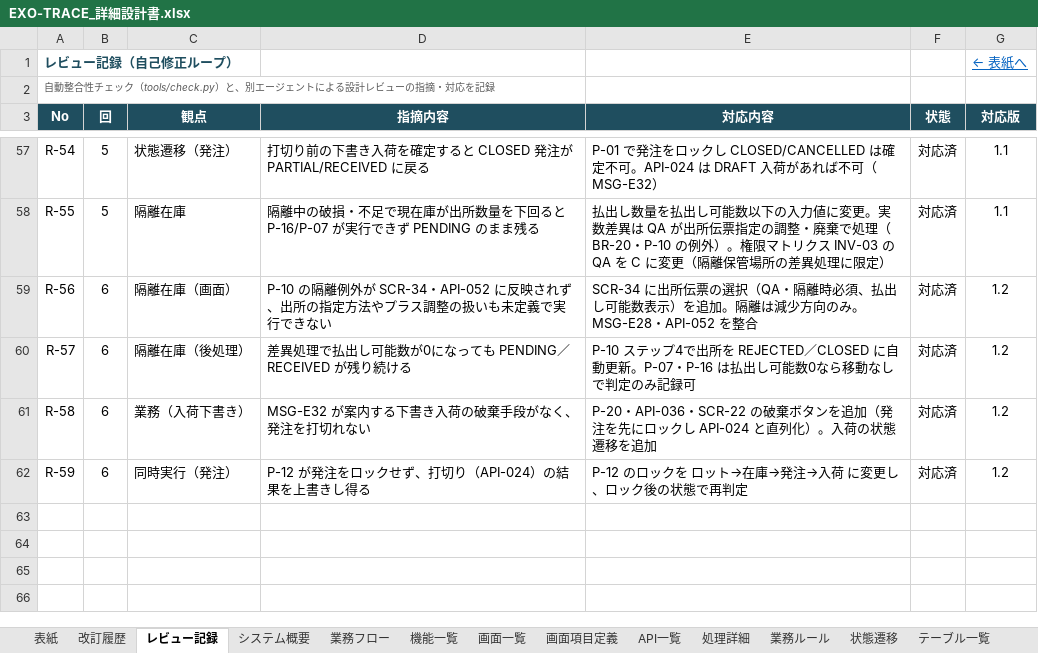
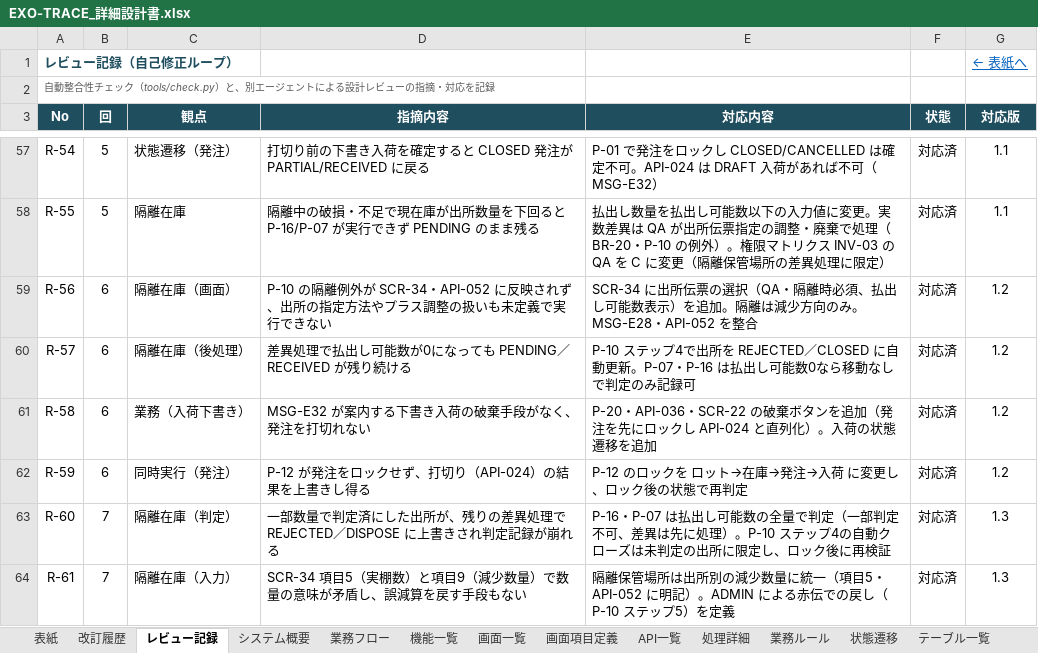
Before and after one commit to minami10870007-tech/exo-trace2, an Excel workbook: docs/design/EXO-TRACE_詳細設計書.xlsx, sheet レビュー記録, drawn as a sheet; only a part is shown, gaps mark what is left out; values as stored, in another font and other column widths than the file's, no borders; charts and pictures not drawn; the diff names each change by its address in the sheet, - before the commit and + after, or states it on an @@ line.

```diff
--- a/docs/design/EXO-TRACE_詳細設計書.xlsx (sheet レビュー記録)
+++ b/docs/design/EXO-TRACE_詳細設計書.xlsx (sheet レビュー記録)
+row 63: R-60 | 7 | 隔離在庫（判定） | 一部数量で判定済にした出所が、残りの差異処理で REJECTED／DISPOSE に上書きされ判定記録が崩れる | P-16・P-07 は払出し可能数の全量で判定（一部判定不可、差異は先に処理）。P-10 ステップ4の自動クローズは未判定の出所に限定し、ロック後に再検証 | 対応済 | 1.3
+row 64: R-61 | 7 | 隔離在庫（入力） | SCR-34 項目5（実棚数）と項目9（減少数量）で数量の意味が矛盾し、誤減算を戻す手段もない | 隔離保管場所は出所別の減少数量に統一（項目5・API-052 に明記）。ADMIN による赤伝での戻し（P-10 ステップ5）を定義 | 対応済 | 1.3
```
Also changed, not shown: sheet 処理詳細, sheet 改訂履歴, sheet 表紙, sheet 画面項目定義, sheet API一覧, 1 other file.
